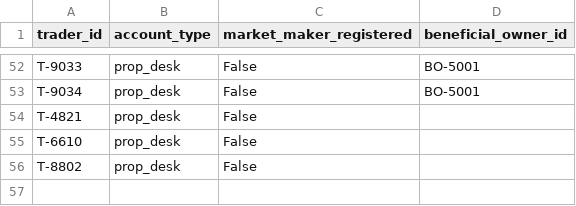
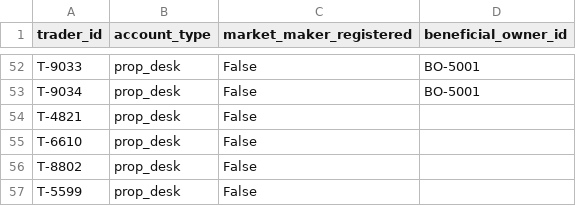
Before and after one commit to shoyab-wissen/PS2_Trade_Surveillance_Alert_Triage, a CSV file: data/trader_profiles.csv, drawn as a sheet; only a part is shown, gaps mark what is left out; the diff names each change by its address in the sheet, - before the commit and + after, or states it on an @@ line.

```diff
--- a/data/trader_profiles.csv
+++ b/data/trader_profiles.csv
+row 57: T-5599 | prop_desk | False
```
Also changed, not shown: 14 other files.
